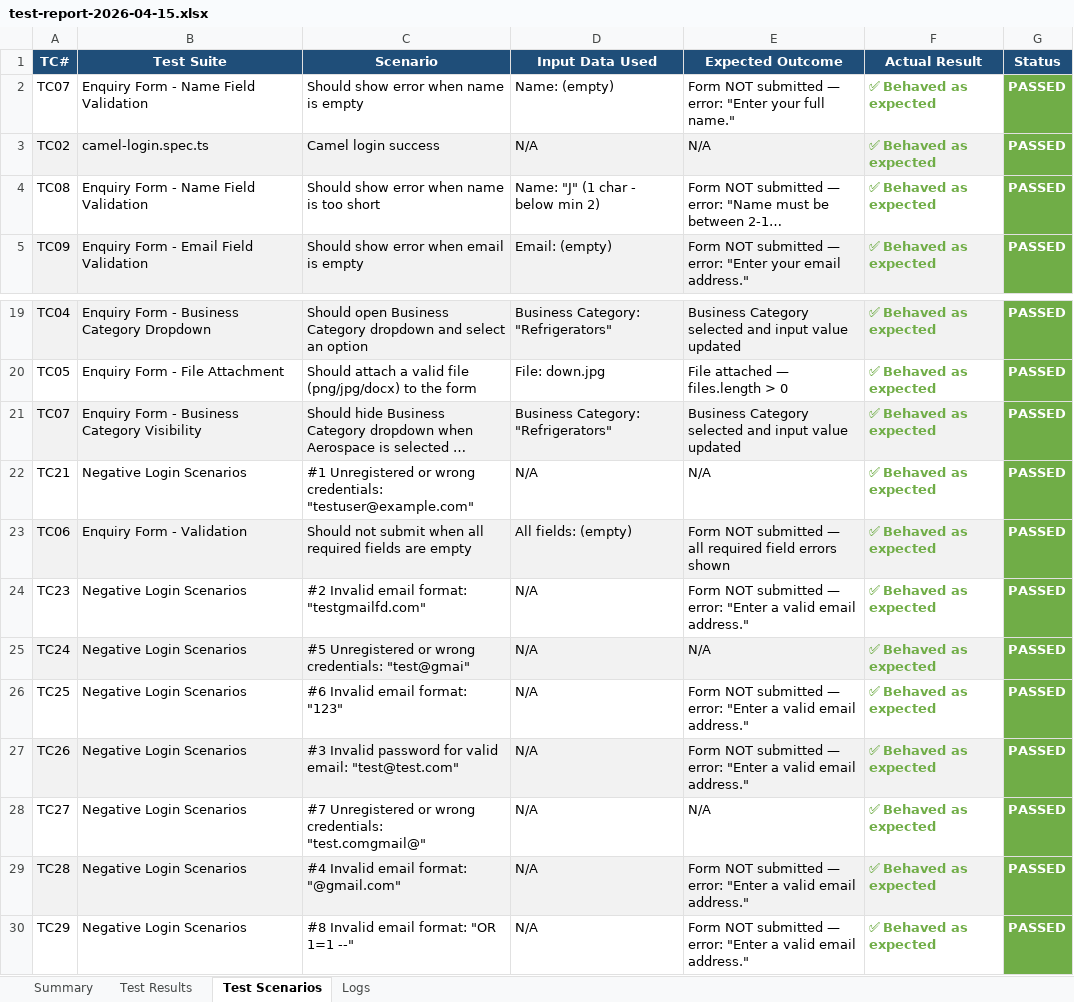
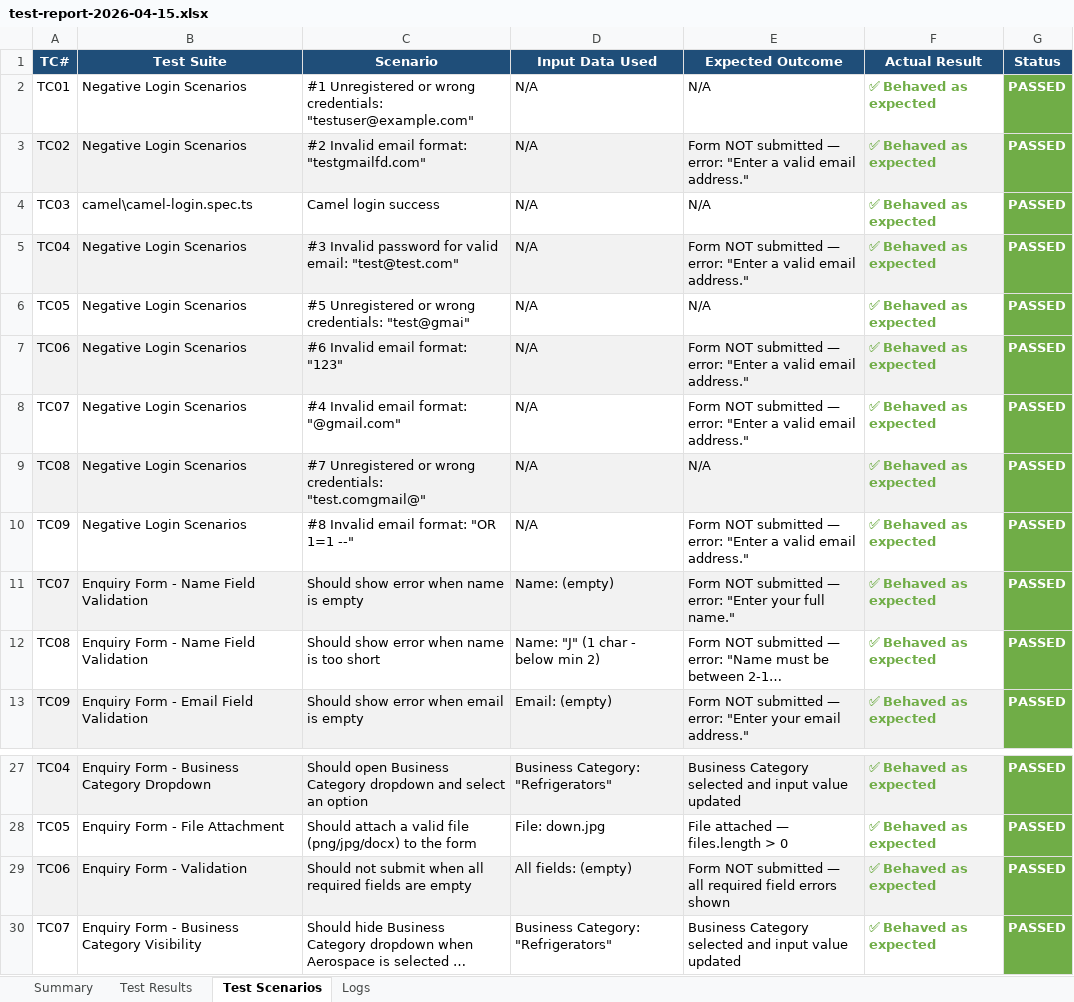
Before and after one commit to sanketbdc/Playwright-Automation, an Excel workbook: reports/test-report-2026-04-15.xlsx, sheet Test Scenarios, drawn as a sheet; only a part is shown, gaps mark what is left out; long unchanged cells end in …; values as stored, in another font and other column widths than the file's, no borders; removed rows and columns are numbered as before the commit, all else as after; the diff names each change by its address in the sheet, - before the commit and + after, or states it on an @@ line.

Commit message:
Major changes done in CI CD and test cases updated

```diff
--- a/reports/test-report-2026-04-15.xlsx (sheet Test Scenarios)
+++ b/reports/test-report-2026-04-15.xlsx (sheet Test Scenarios)
+row 2: TC01 | Negative Login Scenarios | #1 Unregistered or wrong credentials: "testuser@example.com" | N/A | N/A | ✅ Behaved as expected | PASSED
+row 3: TC02 | Negative Login Scenarios | #2 Invalid email format: "testgmailfd.com" | N/A | Form NOT submitted — error: "Enter a valid email address." | ✅ Behaved as expected | PASSED
+row 4: TC03 | camel\camel-login.spec.ts | Camel login success | N/A | N/A | ✅ Behaved as expected | PASSED
+row 5: TC04 | Negative Login Scenarios | #3 Invalid password for valid email: "test@test.com" | N/A | Form NOT submitted — error: "Enter a valid email address." | ✅ Behaved as expected | PASSED
+row 6: TC05 | Negative Login Scenarios | #5 Unregistered or wrong credentials: "test@gmai" | N/A | N/A | ✅ Behaved as expected | PASSED
+row 7: TC06 | Negative Login Scenarios | #6 Invalid email format: "123" | N/A | Form NOT submitted — error: "Enter a valid email address." | ✅ Behaved as expected | PASSED
+row 8: TC07 | Negative Login Scenarios | #4 Invalid email format: "@gmail.com" | N/A | Form NOT submitted — error: "Enter a valid email address." | ✅ Behaved as expected | PASSED
+row 9: TC08 | Negative Login Scenarios | #7 Unregistered or wrong credentials: "test.comgmail@" | N/A | N/A | ✅ Behaved as expected | PASSED
+row 10: TC09 | Negative Login Scenarios | #8 Invalid email format: "OR 1=1 --" | N/A | Form NOT submitted — error: "Enter a valid email address." | ✅ Behaved as expected | PASSED
-A11:F11 fill: none
+A11:F11 fill: #F2F2F2
-row 3: TC02 | camel-login.spec.ts | Camel login success | N/A | N/A | ✅ Behaved as expected | PASSED
@@ row 23 moved to row 29: TC06 @@
-A30:F30 fill: #F2F2F2
+A30:F30 fill: none
-row 22: TC21 | Negative Login Scenarios | #1 Unregistered or wrong credentials: "testuser@example.com" | N/A | N/A | ✅ Behaved as expected | PASSED
-row 24: TC23 | Negative Login Scenarios | #2 Invalid email format: "testgmailfd.com" | N/A | Form NOT submitted — error: "Enter a valid email address." | ✅ Behaved as expected | PASSED
-row 25: TC24 | Negative Login Scenarios | #5 Unregistered or wrong credentials: "test@gmai" | N/A | N/A | ✅ Behaved as expected | PASSED
-row 26: TC25 | Negative Login Scenarios | #6 Invalid email format: "123" | N/A | Form NOT submitted — error: "Enter a valid email address." | ✅ Behaved as expected | PASSED
-row 27: TC26 | Negative Login Scenarios | #3 Invalid password for valid email: "test@test.com" | N/A | Form NOT submitted — error: "Enter a valid email address." | ✅ Behaved as expected | PASSED
-row 28: TC27 | Negative Login Scenarios | #7 Unregistered or wrong credentials: "test.comgmail@" | N/A | N/A | ✅ Behaved as expected | PASSED
-row 29: TC28 | Negative Login Scenarios | #4 Invalid email format: "@gmail.com" | N/A | Form NOT submitted — error: "Enter a valid email address." | ✅ Behaved as expected | PASSED
-row 30: TC29 | Negative Login Scenarios | #8 Invalid email format: "OR 1=1 --" | N/A | Form NOT submitted — error: "Enter a valid email address." | ✅ Behaved as expected | PASSED
```
Also changed, not shown: sheet Logs, sheet Test Results, sheet Summary, 9 other files.
